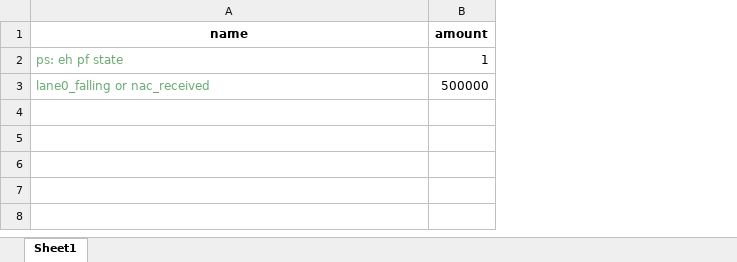
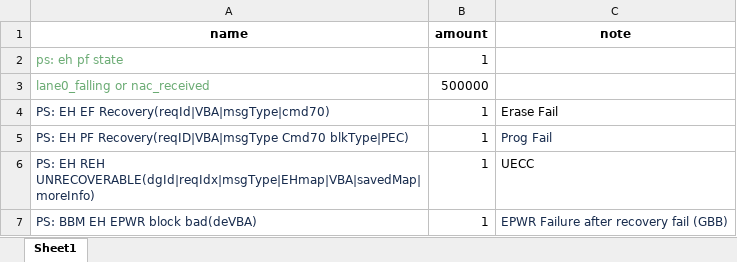
Before and after one commit to matan-nir-wdc/REL_Automation, an Excel workbook: automation_fa/issue_by_amount.xlsx, sheet Sheet1, drawn as a sheet; values as stored, in another font and other column widths than the file's, no borders; the diff names each change by its address in the sheet, - before the commit and + after, or states it on an @@ line.

```diff
--- a/automation_fa/issue_by_amount.xlsx (sheet Sheet1)
+++ b/automation_fa/issue_by_amount.xlsx (sheet Sheet1)
+column C (note), empty
+row 4: PS: EH EF Recovery(reqId|VBA|msgType|cmd70) | 1 | Erase Fail
+row 5: PS: EH PF Recovery(reqID|VBA|msgType Cmd70 blkType|PEC) | 1 | Prog Fail
+row 6: PS: EH REH UNRECOVERABLE(dgId|reqIdx|msgType|EHmap|VBA|savedMap|moreInfo) | 1 | UECC
+row 7: PS: BBM EH EPWR block bad(deVBA) | 1 | EPWR Failure after recovery fail (GBB)
```
Also changed, not shown: 7 other files.
